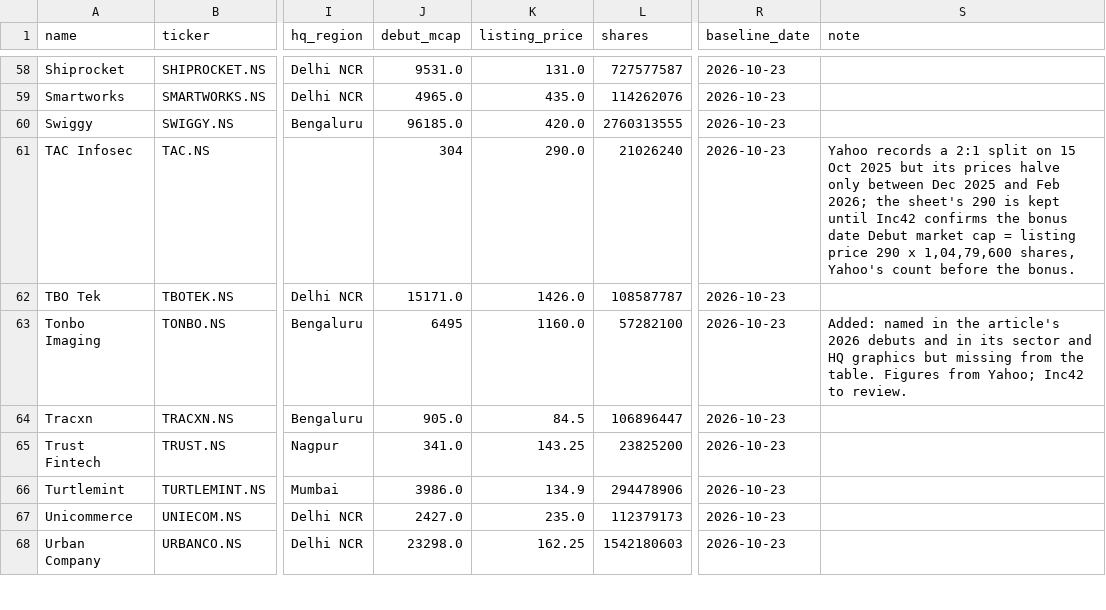
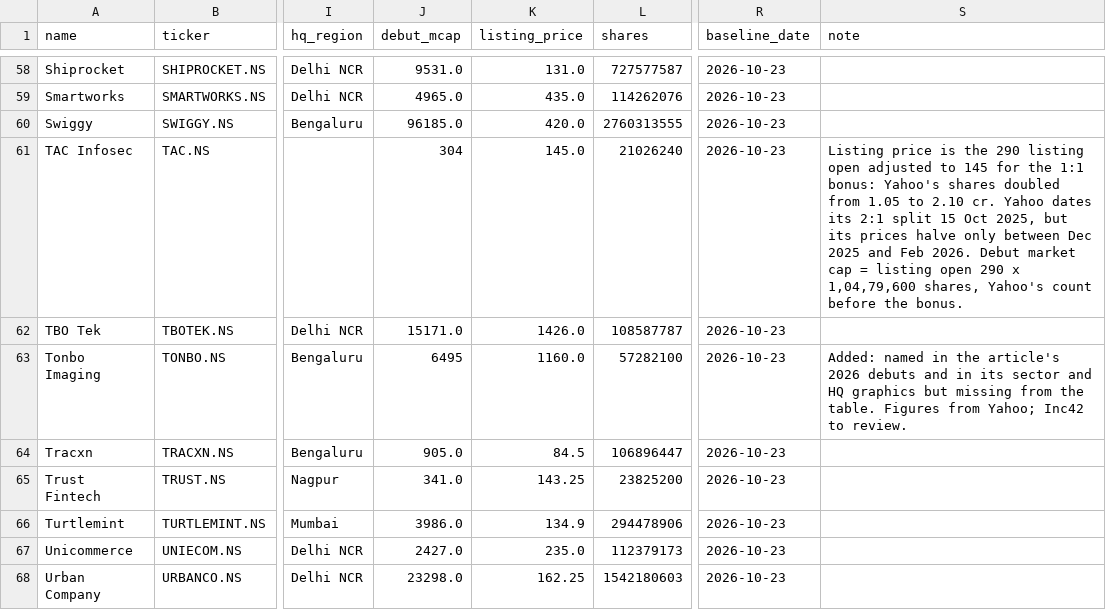
Before and after one commit to speedrunnr/listed-tracker, a CSV file: config/companies.csv, drawn as a sheet; only a part is shown, gaps mark what is left out; the diff names each change by its address in the sheet, - before the commit and + after, or states it on an @@ line.

```diff
--- a/config/companies.csv
+++ b/config/companies.csv
-K61 (listing_price): 290.0
+K61 (listing_price): 145.0
-S61 (note): Yahoo records a 2:1 split on 15 Oct 2025 but its prices halve only between Dec 2025 and Feb 2026; the sheet's 290 is kept until Inc42 confirms the bonus date Debut market cap = listing price 290 x…
+S61 (note): Listing price is the 290 listing open adjusted to 145 for the 1:1 bonus: Yahoo's shares doubled from 1.05 to 2.10 cr. Yahoo dates its 2:1 split 15 Oct 2025, but its prices halve only between Dec 2025 and Feb 2026. Debut market cap = listing open 290 x…
```
Also changed, not shown: 2 other files.
